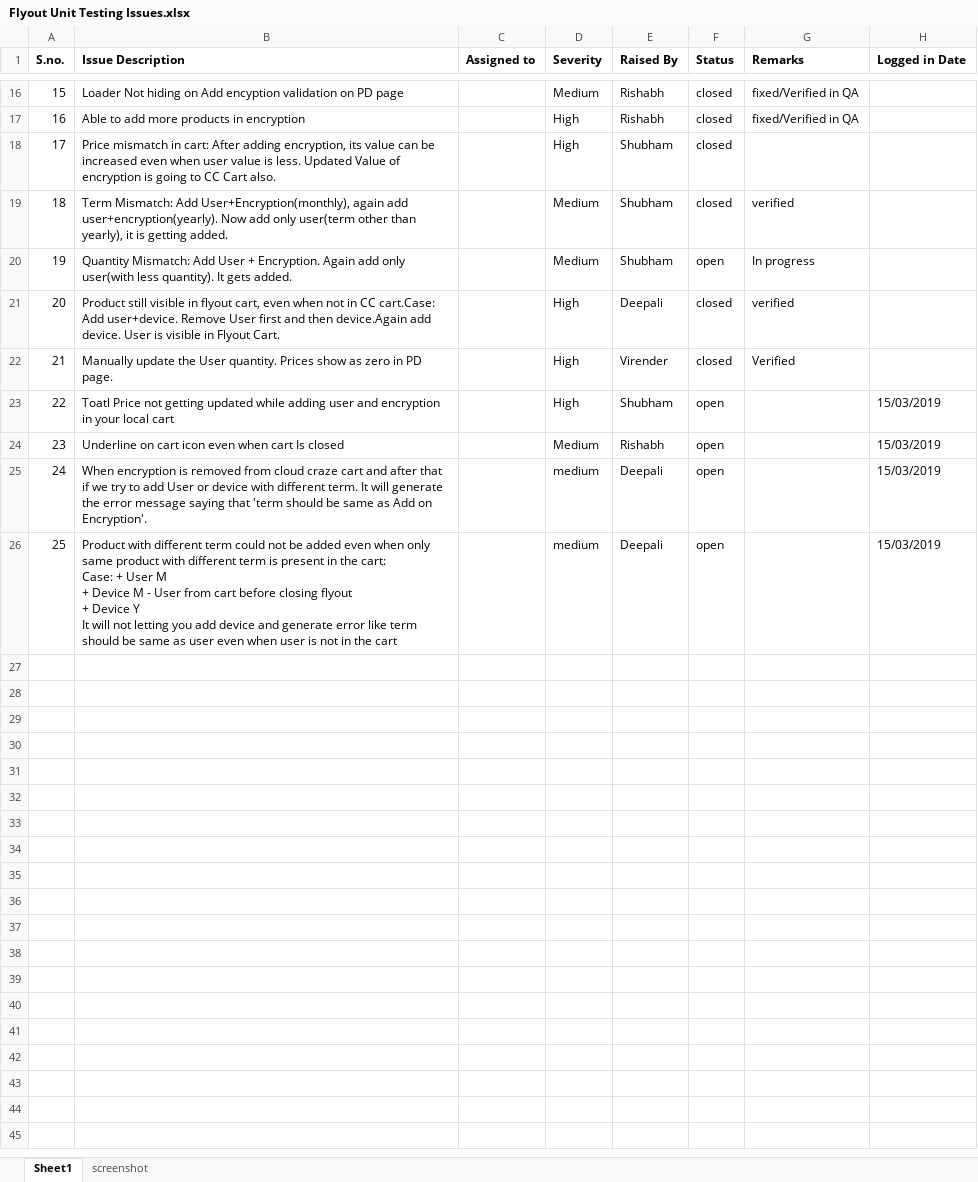
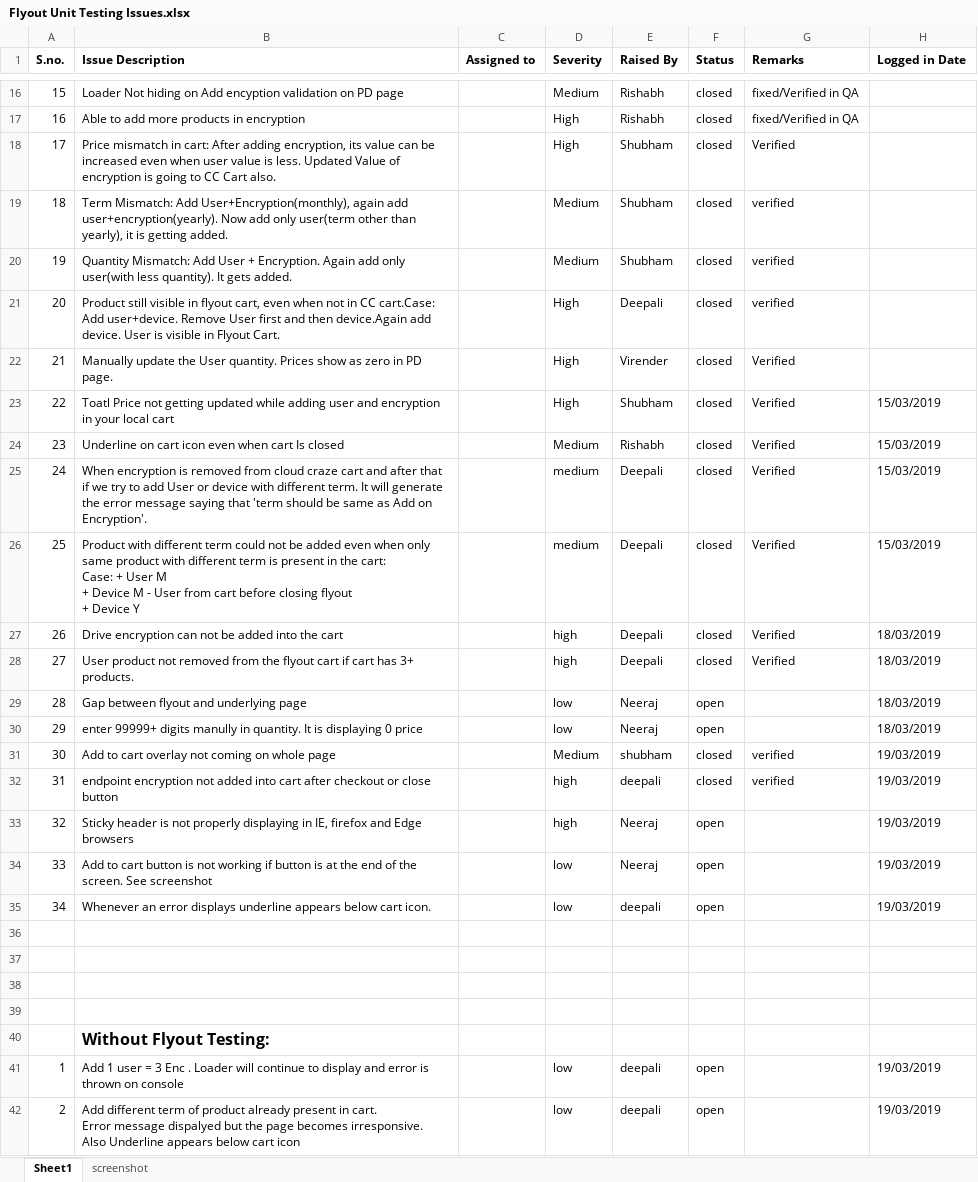
Before and after one commit to rishabh-behl/shared-docs, an Excel workbook: Flyout Unit Testing Issues.xlsx, sheet Sheet1, drawn as a sheet; only a part is shown, gaps mark what is left out; values as stored, in another font and other column widths than the file's, no borders; ↵ is a line break in a cell; the diff covers the shown part only; the diff names each change by its address in the sheet, - before the commit and + after, or states it on an @@ line.

Commit message:
Add files via upload

```diff
--- a/Flyout Unit Testing Issues.xlsx (sheet Sheet1)
+++ b/Flyout Unit Testing Issues.xlsx (sheet Sheet1)
-G18 (Remarks): (empty)
+G18 (Remarks): Verified
-F20 (Status): open
+F20 (Status): closed
-G20 (Remarks): In progress
+G20 (Remarks): verified
-F23:F26 (Status): open
+F23:F26 (Status): closed
-G23:G26 (Remarks): (empty)
+G23:G26 (Remarks): Verified
-B26 (Issue Description): …Device Y ↵ It will not letting you add device and generate error like term should be same as user even when user is not in the cart
+B26 (Issue Description): …Device Y
+row 27: 26 | Drive encryption can not be added into the cart |  | high | Deepali | closed | Verified | 18/03/2019
+row 28: 27 | User product not removed from the flyout cart if cart has 3+ products. |  | high | Deepali | closed | Verified | 18/03/2019
+row 29: 28 | Gap between flyout and underlying page |  | low | Neeraj | open |  | 18/03/2019
+row 30: 29 | enter 99999+ digits manully in quantity. It is displaying 0 price |  | low | Neeraj | open |  | 18/03/2019
+row 31: 30 | Add to cart overlay not coming on whole page |  | Medium | shubham | closed | verified | 19/03/2019
+row 32: 31 | endpoint encryption not added into cart after checkout or close button |  | high | deepali | closed | verified | 19/03/2019
+row 33: 32 | Sticky header is not properly displaying in IE, firefox and Edge browsers |  | high | Neeraj | open |  | 19/03/2019
+row 34: 33 | Add to cart button is not working if button is at the end of the screen. See screenshot |  | low | Neeraj | open |  | 19/03/2019
+row 35: 34 | Whenever an error displays underline appears below cart icon. |  | low | deepali | open |  | 19/03/2019
+row 36: (empty)
+row 37: (empty)
+row 38: (empty)
+row 39: (empty)
+row 40:  | Without Flyout Testing:
+row 41: 1 | Add 1 user = 3 Enc . Loader will continue to display and error is thrown on console |  | low | deepali | open |  | 19/03/2019
+row 42: 2 | Add different term of product already present in cart. ↵ Error message dispalyed but the page becomes irresponsive. ↵ Also Underline appears below cart icon |  | low | deepali | open |  | 19/03/2019
```
Also changed, not shown: 2 edited cells and cell formats elsewhere in this sheet, sheet screenshot, charts or pictures.
